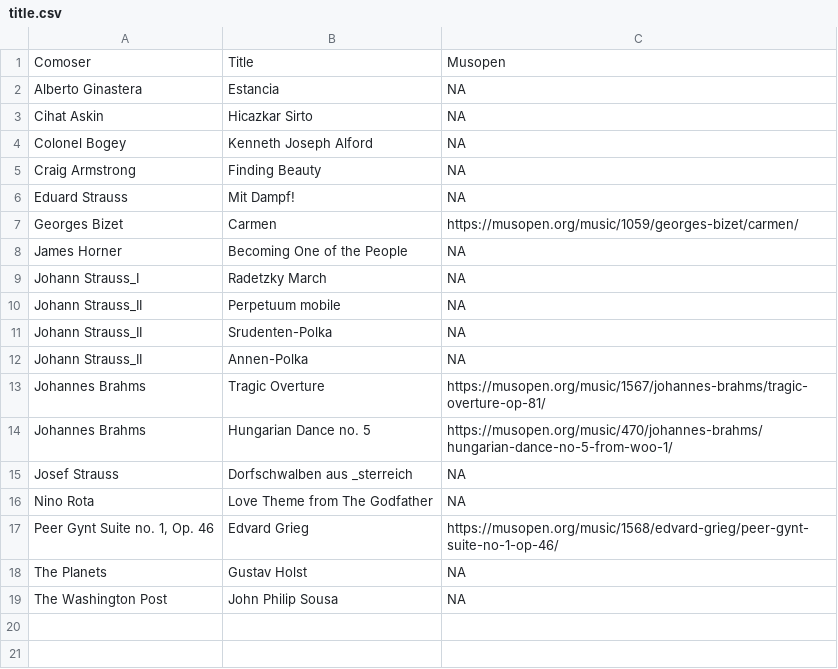
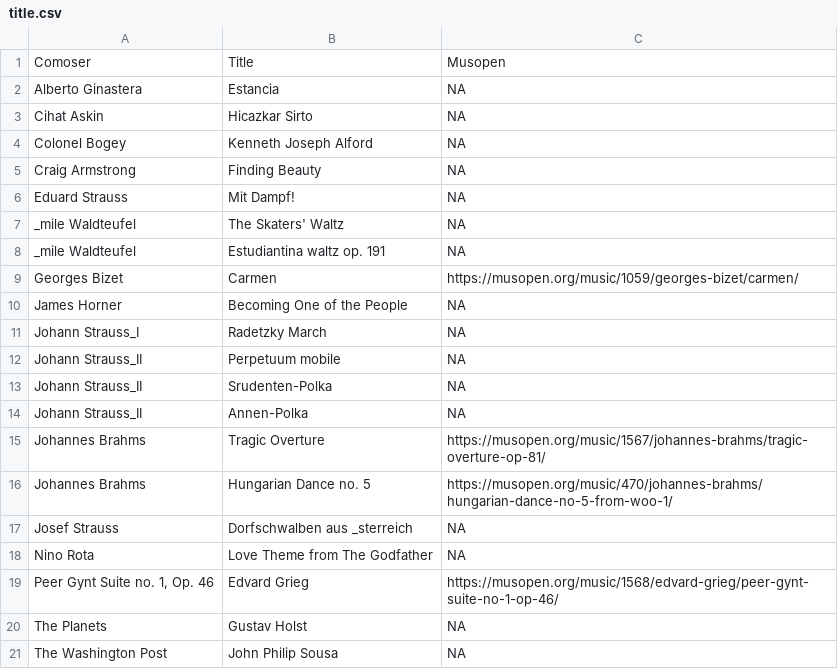
Before and after one commit to uribo/classic, a CSV file: title.csv, drawn as a sheet.

```diff
--- a/title.csv
+++ b/title.csv
@@ -6,2 +6,4 @@ Craig Armstrong,Finding Beauty,NA
 Eduard Strauss,Mit Dampf!,NA
+_mile Waldteufel,The Skaters' Waltz,NA
+_mile Waldteufel,Estudiantina waltz op. 191,NA
 Georges Bizet,Carmen,https://musopen.org/music/1059/georges-bizet/carmen/
```
Also changed, not shown: composer.csv.
